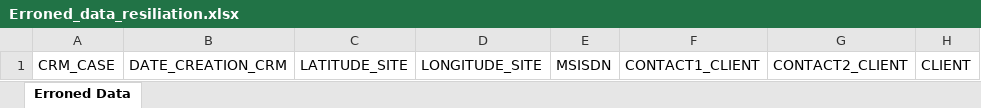
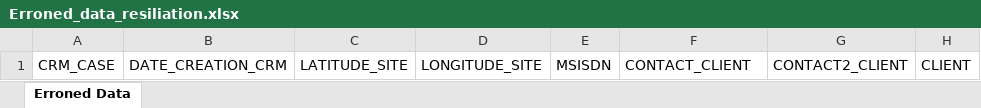
Before and after one commit to safa-abdi/pfe_ooredoo_vF, an Excel workbook: clean_data/Erroned data/Erroned_data_resiliation.xlsx, sheet Erroned Data, drawn as a sheet; only a part is shown; values as stored, in another font and other column widths than the file's, no borders; the diff names each change by its address in the sheet, - before the commit and + after, or states it on an @@ line.

```diff
--- a/clean_data/Erroned data/Erroned_data_resiliation.xlsx (sheet Erroned Data)
+++ b/clean_data/Erroned data/Erroned_data_resiliation.xlsx (sheet Erroned Data)
-F1: CONTACT1_CLIENT
+F1: CONTACT_CLIENT
```
Also changed, not shown: clean_data/Erroned_data.xlsx, clean_data/cleaned data/cleaned_data_Resiliation.xlsx, 21 other files.
